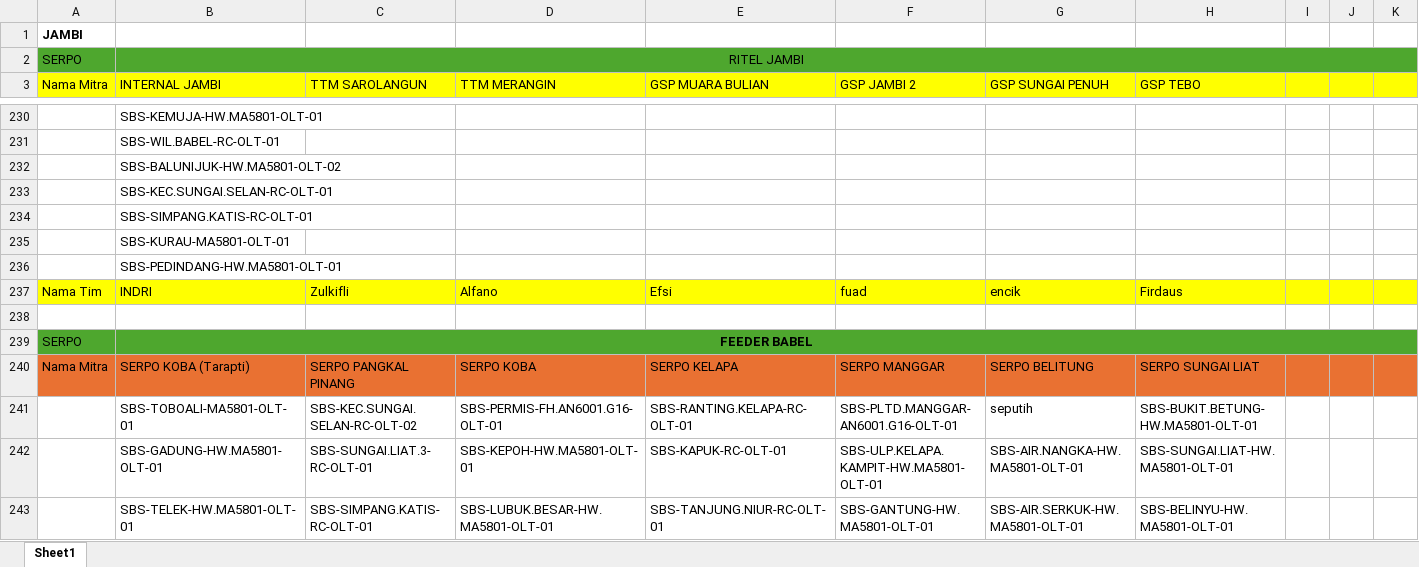
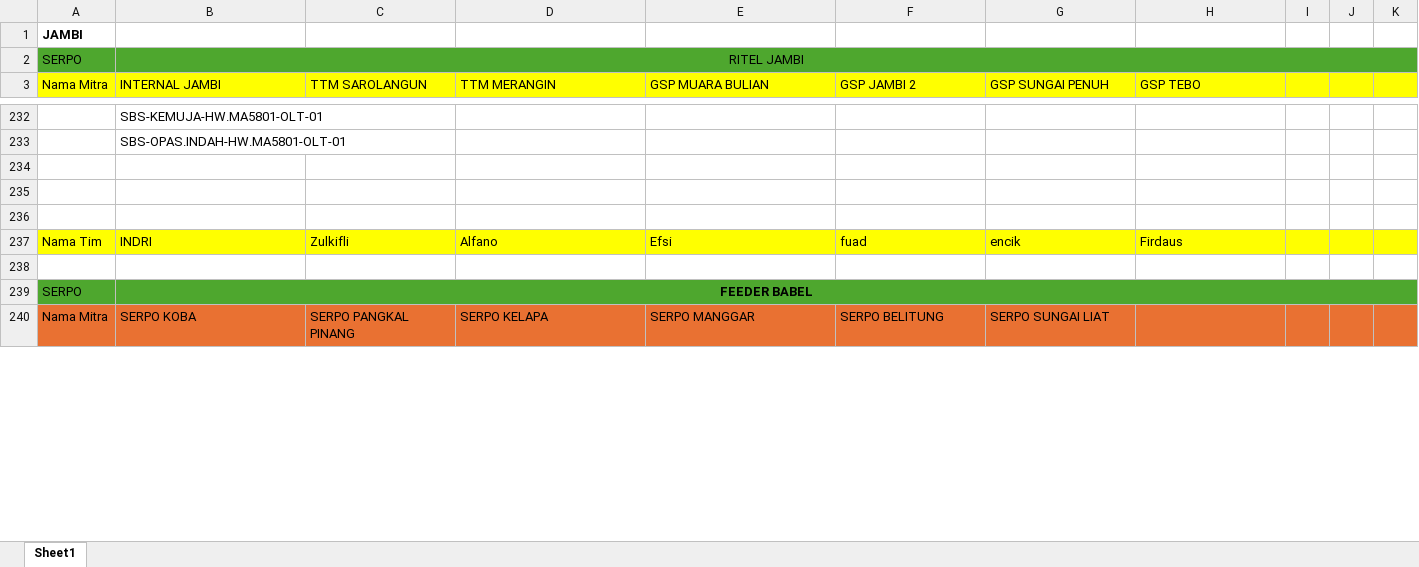
Before and after one commit to muhammadyosa/iconritel, an Excel workbook: public/data/List_Team_Region.xlsx, sheet Sheet1, drawn as a sheet; only a part is shown, gaps mark what is left out; values as stored, in another font and other column widths than the file's, no borders; table styles not drawn; removed rows and columns are numbered as before the commit, all else as after; rows hold the shown columns only; the diff covers the shown part only; the diff names each change by its address in the sheet, - before the commit and + after, or states it on an @@ line.

```diff
--- a/public/data/List_Team_Region.xlsx (sheet Sheet1)
+++ b/public/data/List_Team_Region.xlsx (sheet Sheet1)
-B233 (INTERNAL JAMBI): SBS-WIL.BABEL-RC-OLT-01
+B233 (INTERNAL JAMBI): SBS-OPAS.INDAH-HW.MA5801-OLT-01
-B234 (INTERNAL JAMBI): SBS-BALUNIJUK-HW.MA5801-OLT-02
+B234 (INTERNAL JAMBI): (empty)
-B235 (INTERNAL JAMBI): SBS-KEC.SUNGAI.SELAN-RC-OLT-01
+B235 (INTERNAL JAMBI): (empty)
-B236 (INTERNAL JAMBI): SBS-SIMPANG.KATIS-RC-OLT-01
+B236 (INTERNAL JAMBI): (empty)
-row 235:  | SBS-KURAU-MA5801-OLT-01
-row 236:  | SBS-PEDINDANG-HW.MA5801-OLT-01
-B240 (INTERNAL JAMBI): SERPO KOBA (Tarapti)
+B240 (INTERNAL JAMBI): SERPO KOBA
-D240 (TTM MERANGIN): SERPO KOBA
+D240 (TTM MERANGIN): SERPO KELAPA
-E240 (GSP MUARA BULIAN): SERPO KELAPA
+E240 (GSP MUARA BULIAN): SERPO MANGGAR
-F240 (GSP JAMBI 2): SERPO MANGGAR
+F240 (GSP JAMBI 2): SERPO BELITUNG
-G240 (GSP SUNGAI PENUH): SERPO BELITUNG
+G240 (GSP SUNGAI PENUH): SERPO SUNGAI LIAT
-H240 (GSP TEBO): SERPO SUNGAI LIAT
+H240 (GSP TEBO): (empty)
-row 241:  | SBS-TOBOALI-MA5801-OLT-01 | SBS-KEC.SUNGAI.SELAN-RC-OLT-02 | SBS-PERMIS-FH.AN6001.G16-OLT-01 | SBS-RANTING.KELAPA-RC-OLT-01 | SBS-PLTD.MANGGAR-AN6001.G16-OLT-01 | seputih | SBS-BUKIT.BETUNG-HW.MA5801-OLT-01
-row 242:  | SBS-GADUNG-HW.MA5801-OLT-01 | SBS-SUNGAI.LIAT.3-RC-OLT-01 | SBS-KEPOH-HW.MA5801-OLT-01 | SBS-KAPUK-RC-OLT-01 | SBS-ULP.KELAPA.KAMPIT-HW.MA5801-OLT-01 | SBS-AIR.NANGKA-HW.MA5801-OLT-01 | SBS-SUNGAI.LIAT-HW.MA5801-OLT-01
-row 243:  | SBS-TELEK-HW.MA5801-OLT-01 | SBS-SIMPANG.KATIS-RC-OLT-01 | SBS-LUBUK.BESAR-HW.MA5801-OLT-01 | SBS-TANJUNG.NIUR-RC-OLT-01 | SBS-GANTUNG-HW.MA5801-OLT-01 | SBS-AIR.SERKUK-HW.MA5801-OLT-01 | SBS-BELINYU-HW.MA5801-OLT-01
```
Also changed, not shown: 59 added rows, 52 removed rows and 115 edited cells elsewhere in this sheet, 1 other file.
